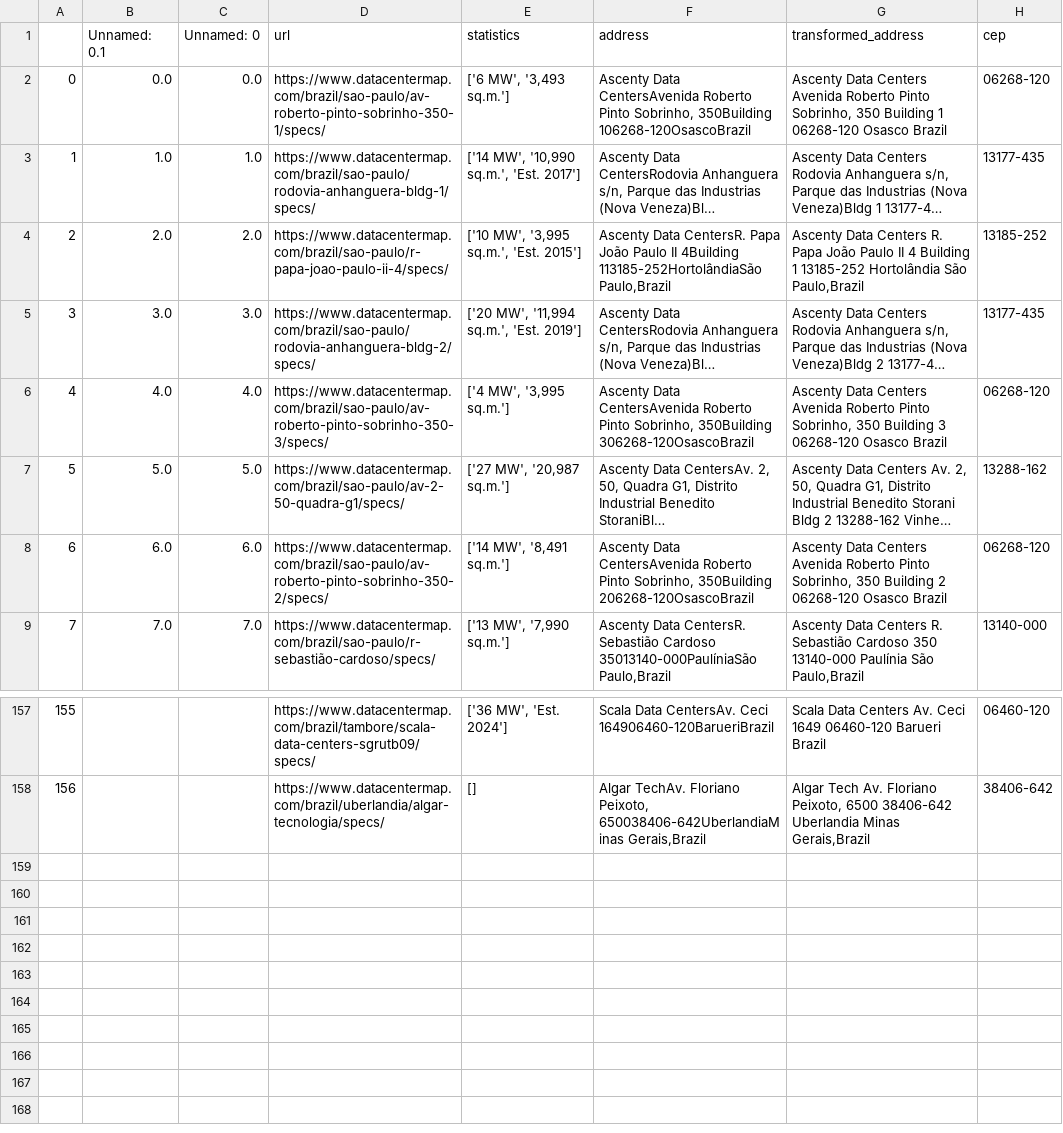
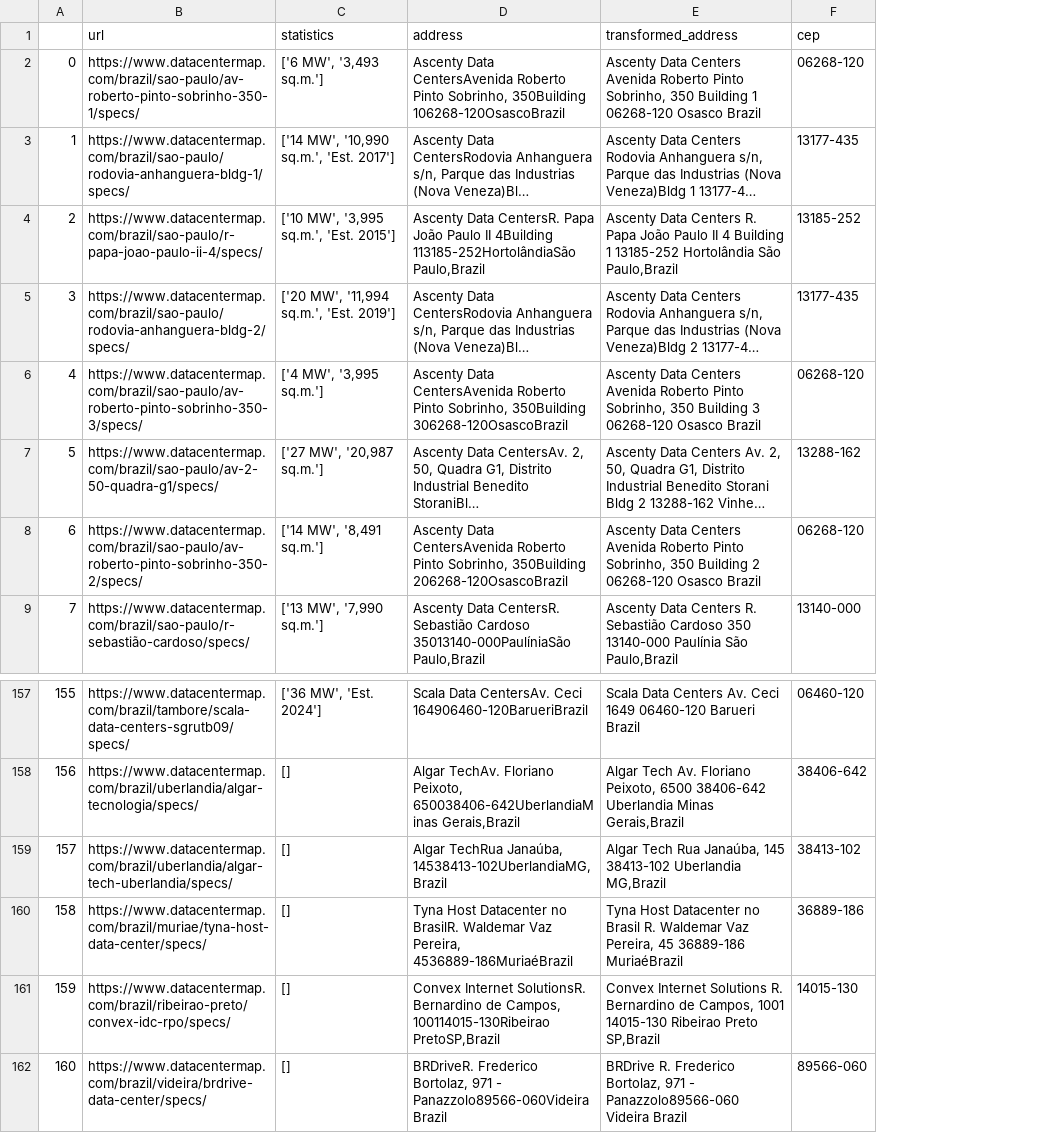
Before and after one commit to Orimadros/datacenter-map, a CSV file: data/processed/brasil/first_successes_datacentermap.csv, drawn as a sheet; only a part is shown, gaps mark what is left out; long unchanged cells end in …; removed rows and columns are numbered as before the commit, all else as after; the diff names each change by its address in the sheet, - before the commit and + after, or states it on an @@ line.

Commit message:
finalized brazil data wrangling

```diff
--- a/data/processed/brasil/first_successes_datacentermap.csv
+++ b/data/processed/brasil/first_successes_datacentermap.csv
-column B (Unnamed: 0.1), rows 2-9: 0.0 | 1.0 | 2.0 | 3.0 | 4.0 | 5.0 | 6.0 | 7.0
-column C (Unnamed: 0), rows 2-9: 0.0 | 1.0 | 2.0 | 3.0 | 4.0 | 5.0 | 6.0 | 7.0
+row 159: 157 | https://www.datacentermap.com/brazil/uberlandia/algar-tech-uberlandia/specs/ | [] | Algar TechRua Janaúba, 14538413-102UberlandiaMG,Brazil | Algar Tech Rua Janaúba, 145 38413-102 Uberlandia MG,Brazil | 38413-102
+row 160: 158 | https://www.datacentermap.com/brazil/muriae/tyna-host-data-center/specs/ | [] | Tyna Host Datacenter no BrasilR. Waldemar Vaz Pereira, 4536889-186MuriaéBrazil | Tyna Host Datacenter no Brasil R. Waldemar Vaz Pereira, 45 36889-186 MuriaéBrazil | 36889-186
+row 161: 159 | https://www.datacentermap.com/brazil/ribeirao-preto/convex-idc-rpo/specs/ | [] | Convex Internet SolutionsR. Bernardino de Campos, 100114015-130Ribeirao PretoSP,Brazil | Convex Internet Solutions R. Bernardino de Campos, 1001 14015-130 Ribeirao Preto SP,Brazil | 14015-130
+row 162: 160 | https://www.datacentermap.com/brazil/videira/brdrive-data-center/specs/ | [] | BRDriveR. Frederico Bortolaz, 971 - Panazzolo89566-060VideiraBrazil | BRDrive R. Frederico Bortolaz, 971 - Panazzolo89566-060 Videira Brazil | 89566-060
```
Also changed, not shown: 6 other files.
